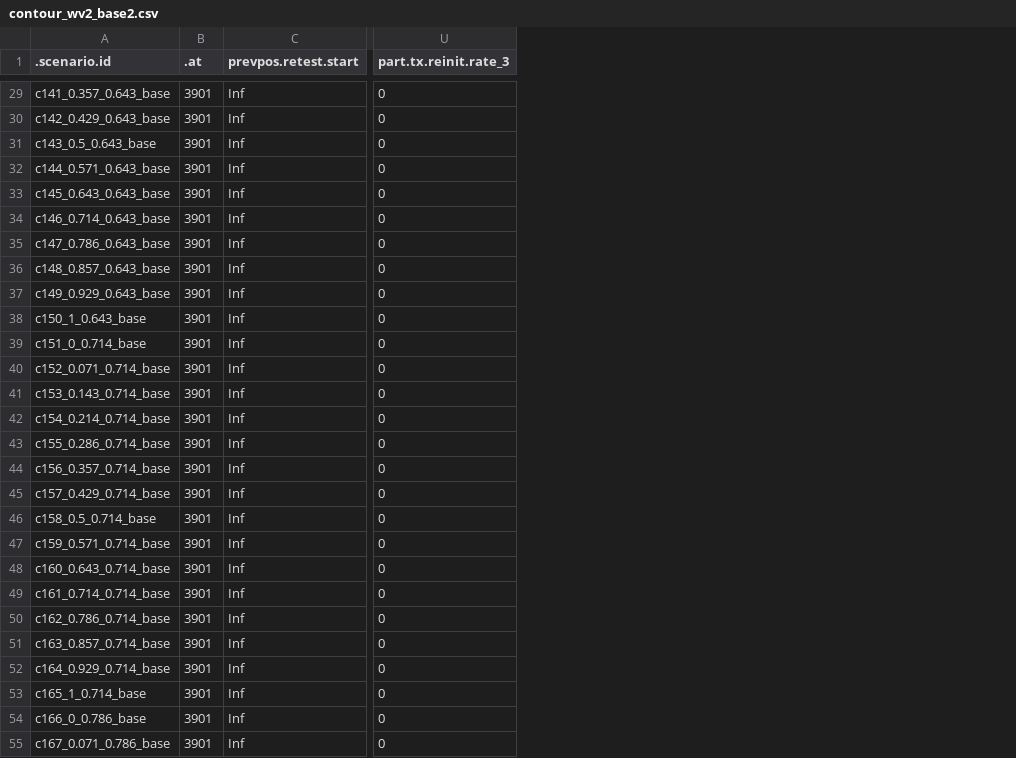
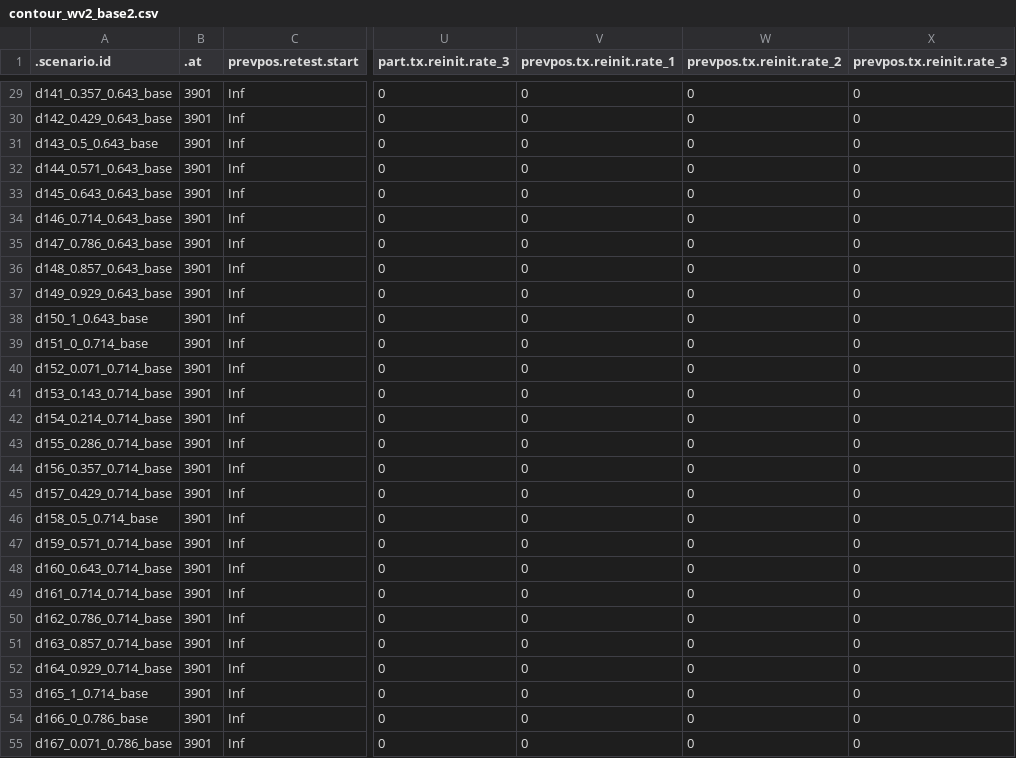
Before and after one commit to EpiModel/PartnerServiceYr3, a CSV file: data/input/contour_wv2_base2.csv, drawn as a sheet; only a part is shown, gaps mark what is left out; the diff covers the shown part only; the diff names each change by its address in the sheet, - before the commit and + after, or states it on an @@ line.

Commit message:
Update contour_wv2_base2.csv

```diff
--- a/data/input/contour_wv2_base2.csv
+++ b/data/input/contour_wv2_base2.csv
+column V (prevpos.tx.reinit.rate_1), rows 29-55: all 0
+column W (prevpos.tx.reinit.rate_2), rows 29-55: all 0
+column X (prevpos.tx.reinit.rate_3), rows 29-55: all 0
-A29 (.scenario.id): c141_0.357_0.643_base
+A29 (.scenario.id): d141_0.357_0.643_base
-A30 (.scenario.id): c142_0.429_0.643_base
+A30 (.scenario.id): d142_0.429_0.643_base
-A31 (.scenario.id): c143_0.5_0.643_base
+A31 (.scenario.id): d143_0.5_0.643_base
-A32 (.scenario.id): c144_0.571_0.643_base
+A32 (.scenario.id): d144_0.571_0.643_base
-A33 (.scenario.id): c145_0.643_0.643_base
+A33 (.scenario.id): d145_0.643_0.643_base
-A34 (.scenario.id): c146_0.714_0.643_base
+A34 (.scenario.id): d146_0.714_0.643_base
-A35 (.scenario.id): c147_0.786_0.643_base
+A35 (.scenario.id): d147_0.786_0.643_base
-A36 (.scenario.id): c148_0.857_0.643_base
+A36 (.scenario.id): d148_0.857_0.643_base
-A37 (.scenario.id): c149_0.929_0.643_base
+A37 (.scenario.id): d149_0.929_0.643_base
-A38 (.scenario.id): c150_1_0.643_base
+A38 (.scenario.id): d150_1_0.643_base
-A39 (.scenario.id): c151_0_0.714_base
+A39 (.scenario.id): d151_0_0.714_base
-A40 (.scenario.id): c152_0.071_0.714_base
+A40 (.scenario.id): d152_0.071_0.714_base
-A41 (.scenario.id): c153_0.143_0.714_base
+A41 (.scenario.id): d153_0.143_0.714_base
-A42 (.scenario.id): c154_0.214_0.714_base
+A42 (.scenario.id): d154_0.214_0.714_base
-A43 (.scenario.id): c155_0.286_0.714_base
+A43 (.scenario.id): d155_0.286_0.714_base
-A44 (.scenario.id): c156_0.357_0.714_base
+A44 (.scenario.id): d156_0.357_0.714_base
-A45 (.scenario.id): c157_0.429_0.714_base
+A45 (.scenario.id): d157_0.429_0.714_base
-A46 (.scenario.id): c158_0.5_0.714_base
+A46 (.scenario.id): d158_0.5_0.714_base
-A47 (.scenario.id): c159_0.571_0.714_base
+A47 (.scenario.id): d159_0.571_0.714_base
-A48 (.scenario.id): c160_0.643_0.714_base
+A48 (.scenario.id): d160_0.643_0.714_base
-A49 (.scenario.id): c161_0.714_0.714_base
+A49 (.scenario.id): d161_0.714_0.714_base
-A50 (.scenario.id): c162_0.786_0.714_base
+A50 (.scenario.id): d162_0.786_0.714_base
-A51 (.scenario.id): c163_0.857_0.714_base
+A51 (.scenario.id): d163_0.857_0.714_base
-A52 (.scenario.id): c164_0.929_0.714_base
+A52 (.scenario.id): d164_0.929_0.714_base
-A53 (.scenario.id): c165_1_0.714_base
+A53 (.scenario.id): d165_1_0.714_base
-A54 (.scenario.id): c166_0_0.786_base
+A54 (.scenario.id): d166_0_0.786_base
-A55 (.scenario.id): c167_0.071_0.786_base
+A55 (.scenario.id): d167_0.071_0.786_base
```
Also changed, not shown: 85 edited cells elsewhere in this file.
